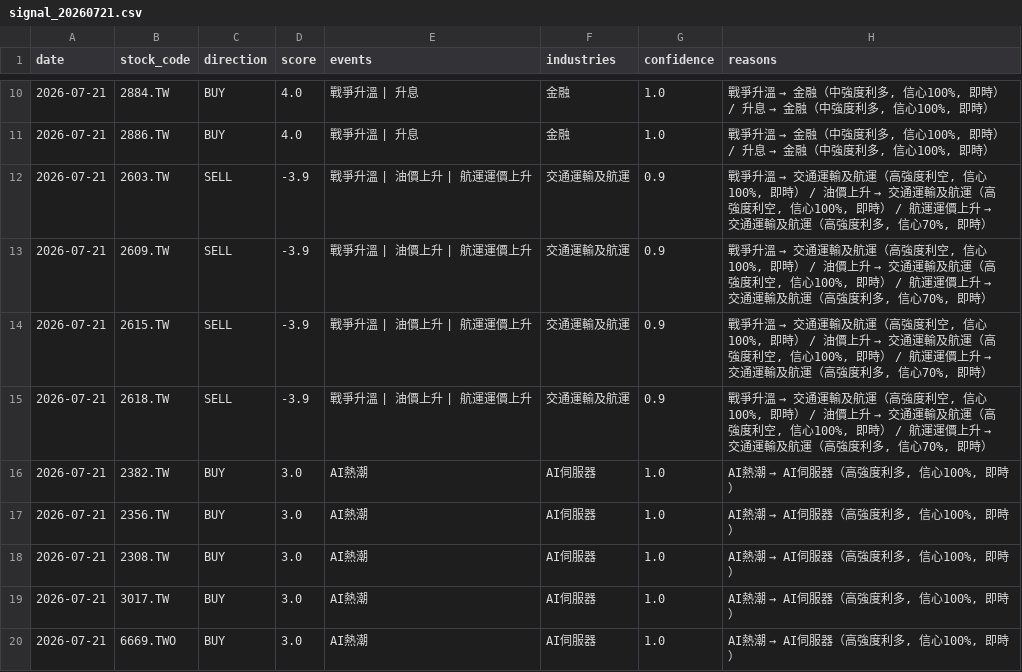
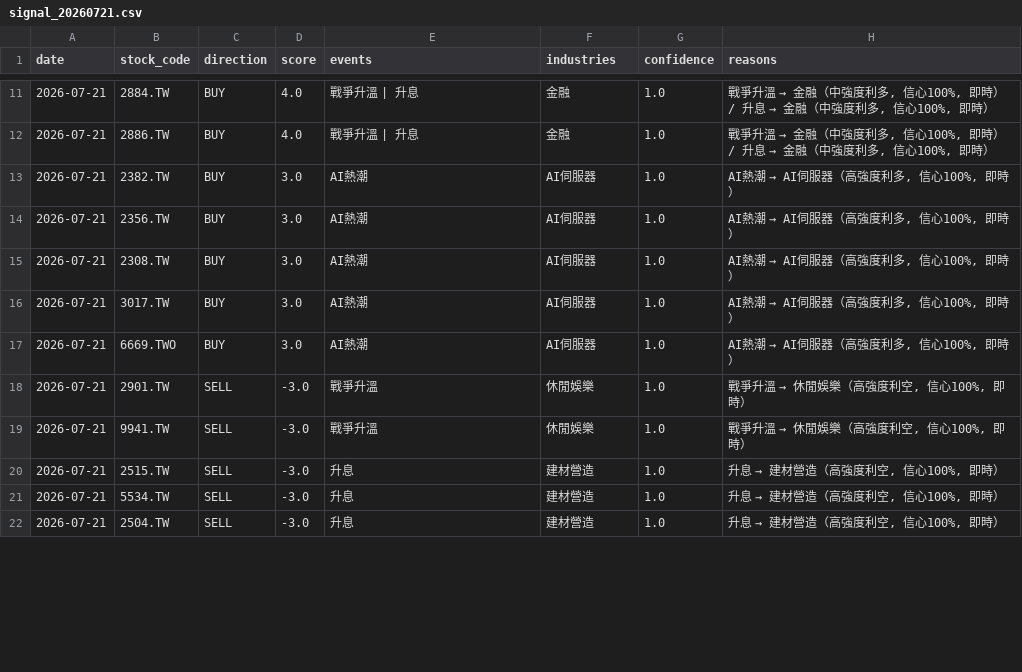
Before and after one commit to possible1397/Stock_event, a CSV file: output/signal_20260721.csv, drawn as a sheet; only a part is shown, gaps mark what is left out; the shorter side is filled out with more unchanged rows; the diff covers the shown part only.

```diff
--- a/output/signal_20260721.csv
+++ b/output/signal_20260721.csv
@@ -11,6 +12,2 @@
 2026-07-21,2886.TW,BUY,4.0,戰爭升溫 | 升息,金融,1.0,"戰爭升溫 → 金融（中強度利多, 信心100%, 即時） / 升息 → 金融（中強度利多, 信心100%, 即時）"
-2026-07-21,2603.TW,SELL,-3.9,戰爭升溫 | 油價上升 | 航運運價上升,交通運輸及航運,0.9,"戰爭升溫 → 交通運輸及航運（高強度利空, 信心100%, 即時） / 油價上升 → 交通運輸及航運（高強度利空, 信心100%, 即時） / 航運運價上升 → 交通運輸及航運（高強度利多, 信心70%, 即時）"
-2026-07-21,2609.TW,SELL,-3.9,戰爭升溫 | 油價上升 | 航運運價上升,交通運輸及航運,0.9,"戰爭升溫 → 交通運輸及航運（高強度利空, 信心100%, 即時） / 油價上升 → 交通運輸及航運（高強度利空, 信心100%, 即時） / 航運運價上升 → 交通運輸及航運（高強度利多, 信心70%, 即時）"
-2026-07-21,2615.TW,SELL,-3.9,戰爭升溫 | 油價上升 | 航運運價上升,交通運輸及航運,0.9,"戰爭升溫 → 交通運輸及航運（高強度利空, 信心100%, 即時） / 油價上升 → 交通運輸及航運（高強度利空, 信心100%, 即時） / 航運運價上升 → 交通運輸及航運（高強度利多, 信心70%, 即時）"
-2026-07-21,2618.TW,SELL,-3.9,戰爭升溫 | 油價上升 | 航運運價上升,交通運輸及航運,0.9,"戰爭升溫 → 交通運輸及航運（高強度利空, 信心100%, 即時） / 油價上升 → 交通運輸及航運（高強度利空, 信心100%, 即時） / 航運運價上升 → 交通運輸及航運（高強度利多, 信心70%, 即時）"
 2026-07-21,2382.TW,BUY,3.0,AI熱潮,AI伺服器,1.0,"AI熱潮 → AI伺服器（高強度利多, 信心100%, 即時）"
```
Also changed, not shown: 11 added rows, 4 removed rows and 29 edited cells elsewhere in this file, 4 other files.
